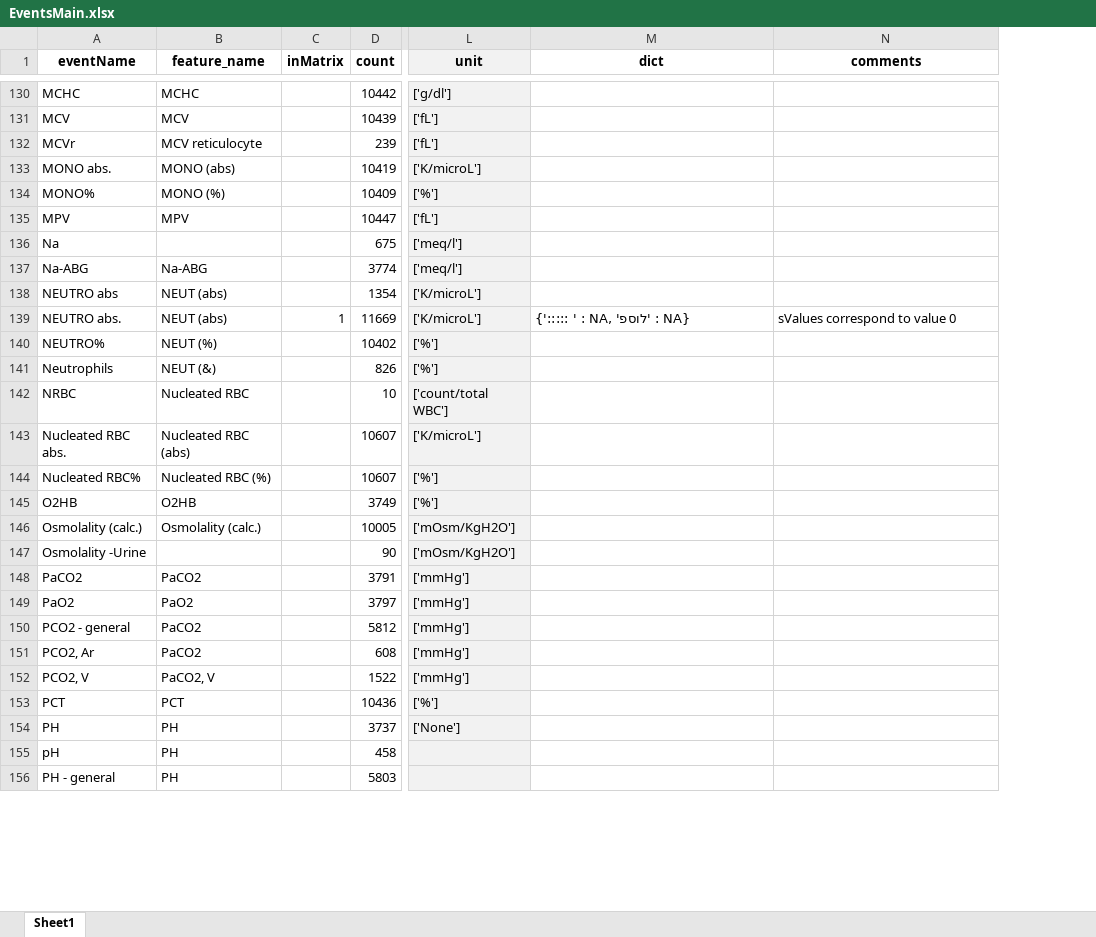
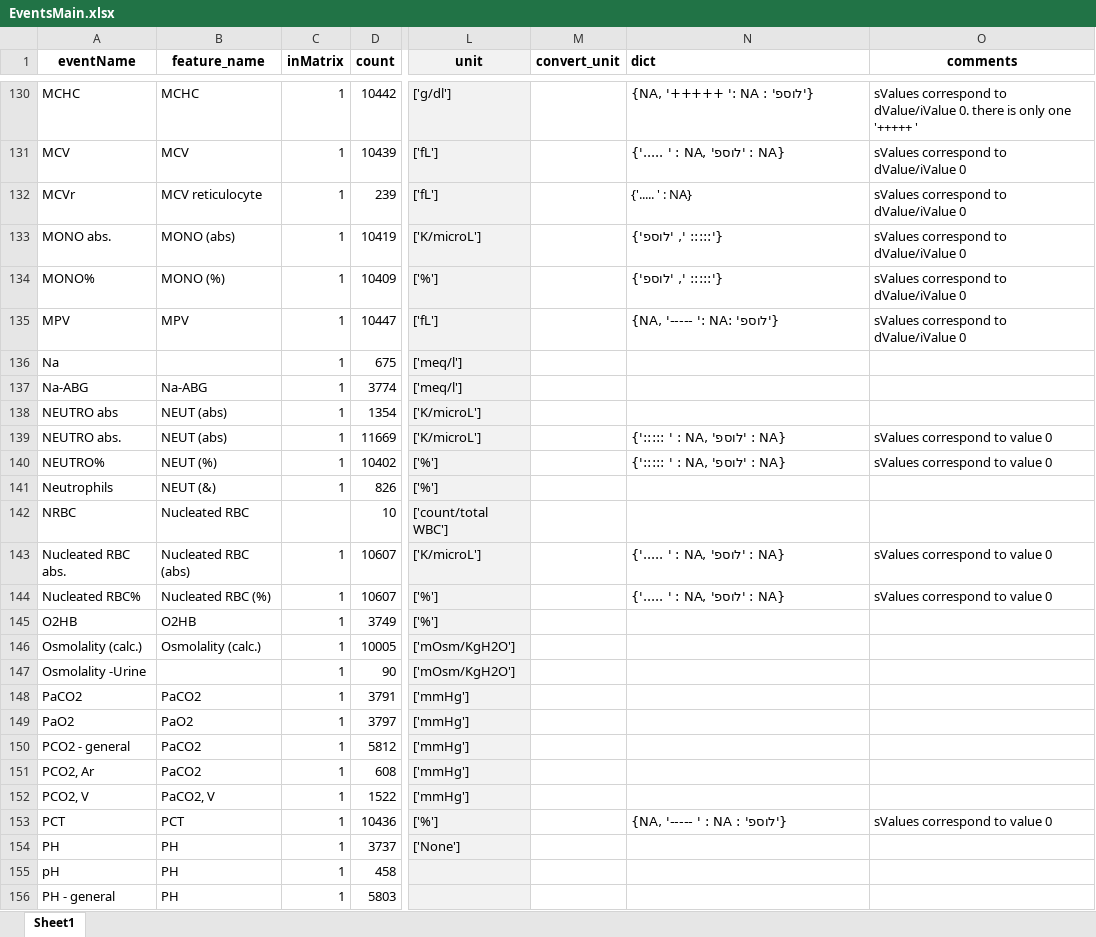
Before and after one commit to nomihadar/Anastomotic-Leak-Prediction, an Excel workbook: Data/organizeEvents/EventsMain.xlsx, sheet Sheet1, drawn as a sheet; only a part is shown, gaps mark what is left out; values as stored, in another font and other column widths than the file's, no borders; addresses are those after the commit; the diff covers the shown part only; the diff names each change by its address in the sheet, - before the commit and + after, or states it on an @@ line.

```diff
--- a/Data/organizeEvents/EventsMain.xlsx (sheet Sheet1)
+++ b/Data/organizeEvents/EventsMain.xlsx (sheet Sheet1)
+column M (convert_unit), empty
-N1 alignment: center
+N1 alignment: left
-C130:C138 (inMatrix): (empty)
+C130:C138 (inMatrix): 1
-N130 (dict): (empty)
+N130 (dict): {'לוספ' : NA, '+++++ ': NA}
-O130 (comments): (empty)
+O130 (comments): sValues correspond to dValue/iValue 0. there is only one '+++++ '
-N131 (dict): (empty)
+N131 (dict): {'..... ' : NA, 'לוספ' : NA}
-O131:O135 (comments): (empty)
+O131:O135 (comments): sValues correspond to dValue/iValue 0
-N132 (dict): (empty)
+N132 (dict): {'..... ' : NA}
-N133:N134 (dict): (empty)
+N133:N134 (dict): {'::::: ', 'לוספ'}
-N135 (dict): (empty)
+N135 (dict): {'לוספ' :NA, '----- ': NA}
-C140:C141 (inMatrix): (empty)
+C140:C141 (inMatrix): 1
-N140 (dict): (empty)
+N140 (dict): {'::::: ' : NA, 'לוספ' : NA}
-O140 (comments): (empty)
+O140 (comments): sValues correspond to value 0
-C143:C156 (inMatrix): (empty)
+C143:C156 (inMatrix): 1
-N143:N144 (dict): (empty)
+N143:N144 (dict): {'..... ' : NA, 'לוספ' : NA}
-O143:O144 (comments): (empty)
+O143:O144 (comments): sValues correspond to value 0
-N153 (dict): (empty)
+N153 (dict): {'לוספ' : NA, '----- ' : NA}
-O153 (comments): (empty)
+O153 (comments): sValues correspond to value 0
```
Also changed, not shown: 78 edited cells and cell formats elsewhere in this sheet.
